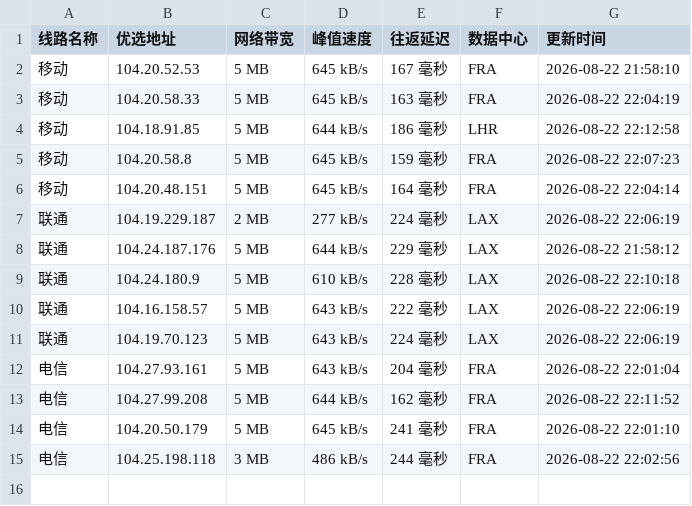
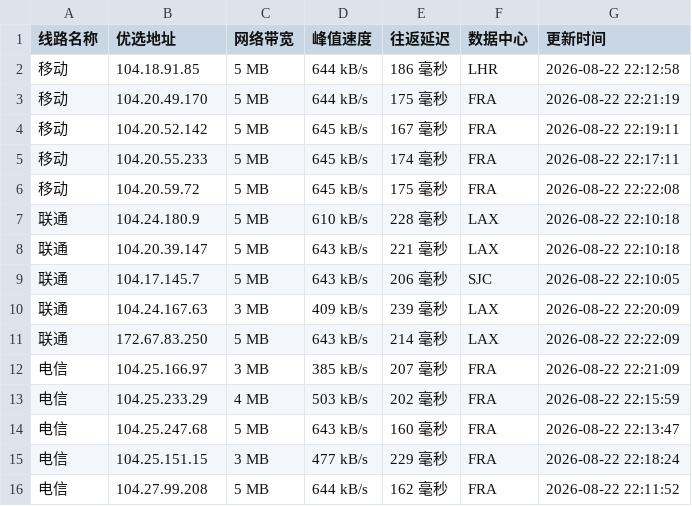
Before and after one commit to CF-IP/cf-ip.github.io, a TSV file: data/wetest_cloudflare_v4.tsv, drawn as a sheet.

```diff
--- a/data/wetest_cloudflare_v4.tsv
+++ b/data/wetest_cloudflare_v4.tsv
@@ -1,15 +1,16 @@
 线路名称	优选地址	网络带宽	峰值速度	往返延迟	数据中心	更新时间
-移动	104.20.52.53	5 MB	645 kB/s	167 毫秒	FRA	2026-08-22 21:58:10
-移动	104.20.58.33	5 MB	645 kB/s	163 毫秒	FRA	2026-08-22 22:04:19
 移动	104.18.91.85	5 MB	644 kB/s	186 毫秒	LHR	2026-08-22 22:12:58
-移动	104.20.58.8	5 MB	645 kB/s	159 毫秒	FRA	2026-08-22 22:07:23
-移动	104.20.48.151	5 MB	645 kB/s	164 毫秒	FRA	2026-08-22 22:04:14
-联通	104.19.229.187	2 MB	277 kB/s	224 毫秒	LAX	2026-08-22 22:06:19
-联通	104.24.187.176	5 MB	644 kB/s	229 毫秒	LAX	2026-08-22 21:58:12
+移动	104.20.49.170	5 MB	644 kB/s	175 毫秒	FRA	2026-08-22 22:21:19
+移动	104.20.52.142	5 MB	645 kB/s	167 毫秒	FRA	2026-08-22 22:19:11
+移动	104.20.55.233	5 MB	645 kB/s	174 毫秒	FRA	2026-08-22 22:17:11
+移动	104.20.59.72	5 MB	645 kB/s	175 毫秒	FRA	2026-08-22 22:22:08
 联通	104.24.180.9	5 MB	610 kB/s	228 毫秒	LAX	2026-08-22 22:10:18
-联通	104.16.158.57	5 MB	643 kB/s	222 毫秒	LAX	2026-08-22 22:06:19
-联通	104.19.70.123	5 MB	643 kB/s	224 毫秒	LAX	2026-08-22 22:06:19
-电信	104.27.93.161	5 MB	643 kB/s	204 毫秒	FRA	2026-08-22 22:01:04
+联通	104.20.39.147	5 MB	643 kB/s	221 毫秒	LAX	2026-08-22 22:10:18
+联通	104.17.145.7	5 MB	643 kB/s	206 毫秒	SJC	2026-08-22 22:10:05
+联通	104.24.167.63	3 MB	409 kB/s	239 毫秒	LAX	2026-08-22 22:20:09
+联通	172.67.83.250	5 MB	643 kB/s	214 毫秒	LAX	2026-08-22 22:22:09
+电信	104.25.166.97	3 MB	385 kB/s	207 毫秒	FRA	2026-08-22 22:21:09
+电信	104.25.233.29	4 MB	503 kB/s	202 毫秒	FRA	2026-08-22 22:15:59
+电信	104.25.247.68	5 MB	643 kB/s	160 毫秒	FRA	2026-08-22 22:13:47
+电信	104.25.151.15	3 MB	477 kB/s	229 毫秒	FRA	2026-08-22 22:18:24
 电信	104.27.99.208	5 MB	644 kB/s	162 毫秒	FRA	2026-08-22 22:11:52
-电信	104.20.50.179	5 MB	645 kB/s	241 毫秒	FRA	2026-08-22 22:01:10
-电信	104.25.198.118	3 MB	486 kB/s	244 毫秒	FRA	2026-08-22 22:02:56
```
Also changed, not shown: data/api_uouin_com.tsv, data/wetest_cloudflare_v6.tsv, 4 other files.
